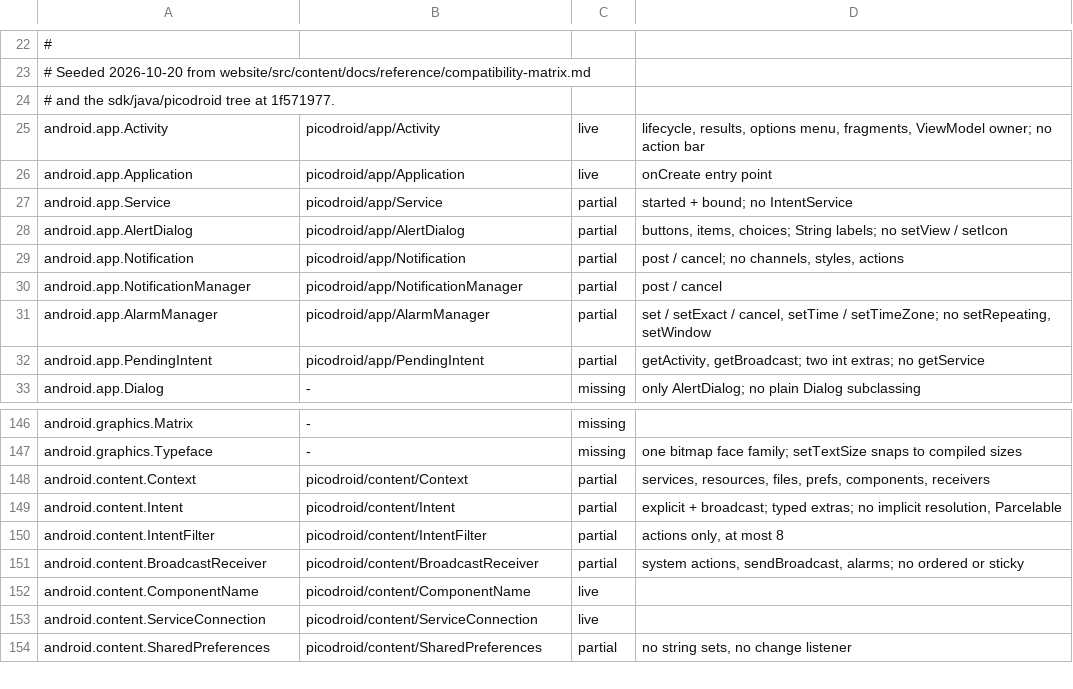
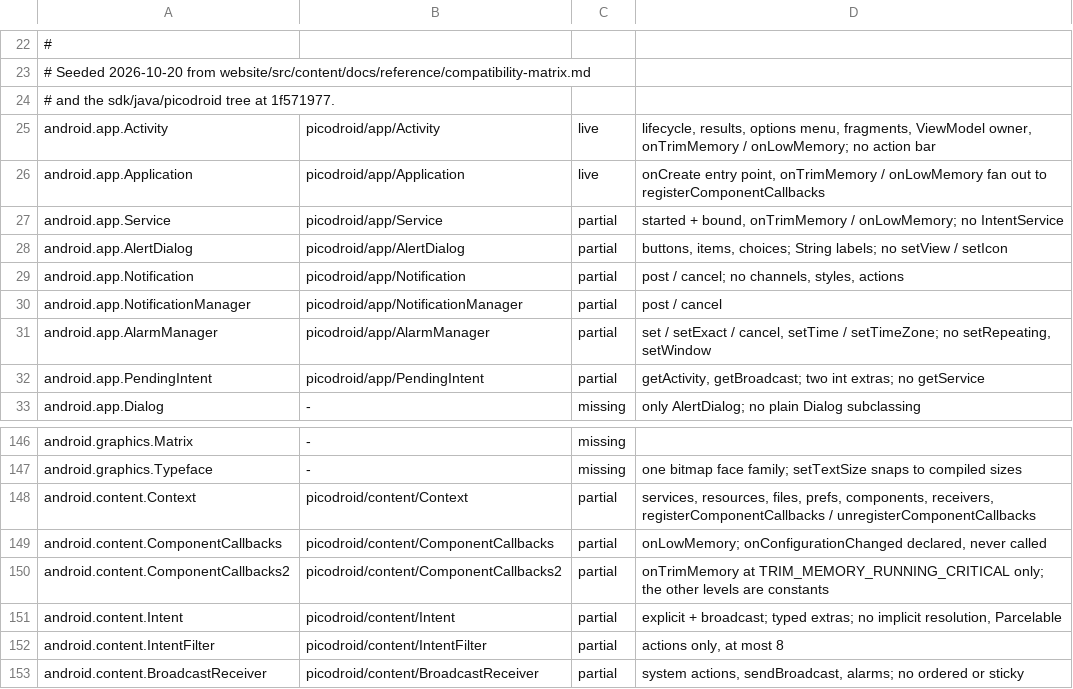
Before and after one commit to shivrajora/picodroid-rs, a TSV file: sdk/android-parity.tsv, drawn as a sheet; only a part is shown, gaps mark what is left out; the shorter side is filled out with more unchanged rows.

```diff
--- a/sdk/android-parity.tsv
+++ b/sdk/android-parity.tsv
@@ -24,5 +24,5 @@
 # and the sdk/java/picodroid tree at 1f571977.
-android.app.Activity	picodroid/app/Activity	live	lifecycle, results, options menu, fragments, ViewModel owner; no action bar
-android.app.Application	picodroid/app/Application	live	onCreate entry point
-android.app.Service	picodroid/app/Service	partial	started + bound; no IntentService
+android.app.Activity	picodroid/app/Activity	live	lifecycle, results, options menu, fragments, ViewModel owner, onTrimMemory / onLowMemory; no action bar
+android.app.Application	picodroid/app/Application	live	onCreate entry point, onTrimMemory / onLowMemory fan out to registerComponentCallbacks
+android.app.Service	picodroid/app/Service	partial	started + bound, onTrimMemory / onLowMemory; no IntentService
 android.app.AlertDialog	picodroid/app/AlertDialog	partial	buttons, items, choices; String labels; no setView / setIcon
@@ -147,3 +147,5 @@ android.graphics.Matrix	-	missing
 android.graphics.Typeface	-	missing	one bitmap face family; setTextSize snaps to compiled sizes
-android.content.Context	picodroid/content/Context	partial	services, resources, files, prefs, components, receivers
+android.content.Context	picodroid/content/Context	partial	services, resources, files, prefs, components, receivers, registerComponentCallbacks / unregisterComponentCallbacks
+android.content.ComponentCallbacks	picodroid/content/ComponentCallbacks	partial	onLowMemory; onConfigurationChanged declared, never called
+android.content.ComponentCallbacks2	picodroid/content/ComponentCallbacks2	partial	onTrimMemory at TRIM_MEMORY_RUNNING_CRITICAL only; the other levels are constants
 android.content.Intent	picodroid/content/Intent	partial	explicit + broadcast; typed extras; no implicit resolution, Parcelable
```
Also changed, not shown: sdk/class-names.tsv, sdk/member-names.tsv, 38 other files.
